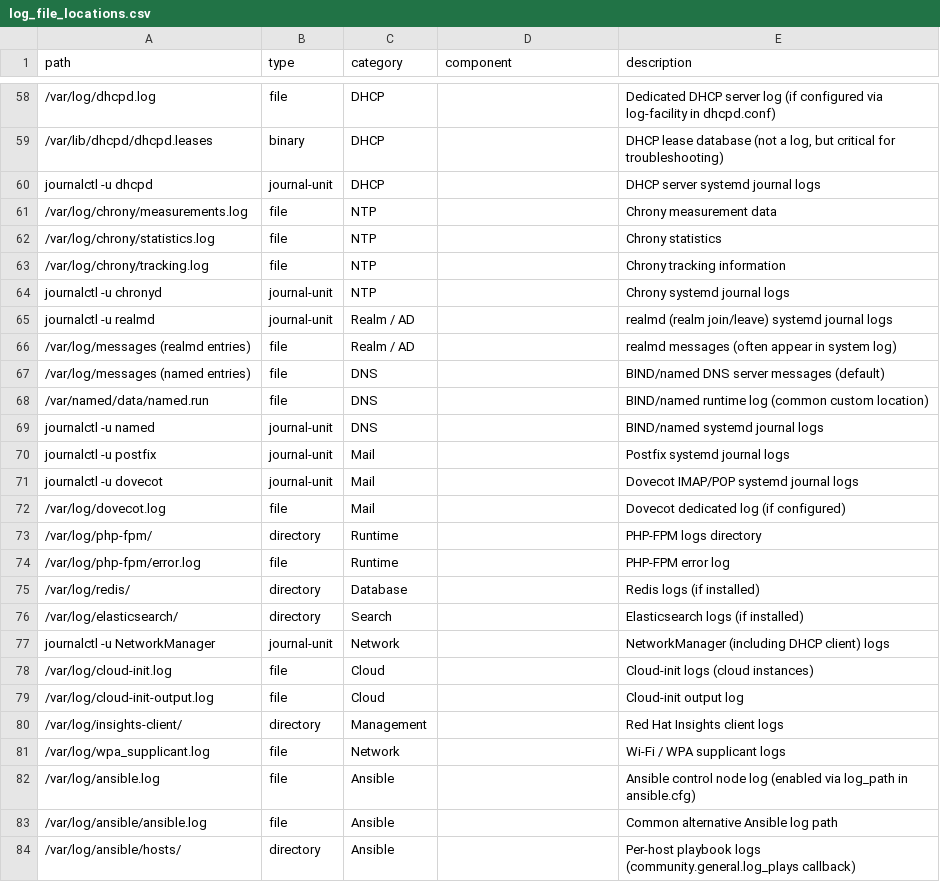
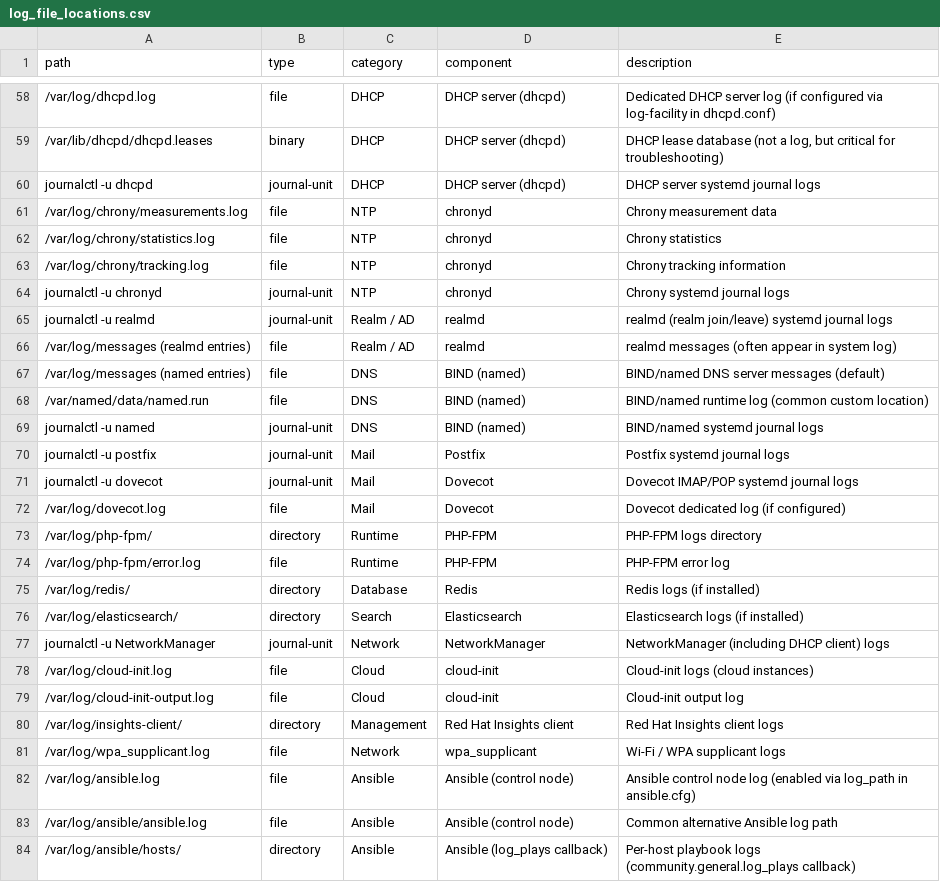
Before and after one commit to adamliq/catscan, a CSV file: linux/data/reference/log_file_locations.csv, drawn as a sheet; only a part is shown, gaps mark what is left out; the diff covers the shown part only.

```diff
--- a/linux/data/reference/log_file_locations.csv
+++ b/linux/data/reference/log_file_locations.csv
@@ -58,27 +58,27 @@ path,type,category,component,description
-/var/log/dhcpd.log,file,DHCP,,Dedicated DHCP server log (if configured via log-facility in dhcpd.conf)
-/var/lib/dhcpd/dhcpd.leases,binary,DHCP,,"DHCP lease database (not a log, but critical for troubleshooting)"
-journalctl -u dhcpd,journal-unit,DHCP,,DHCP server systemd journal logs
-/var/log/chrony/measurements.log,file,NTP,,Chrony measurement data
-/var/log/chrony/statistics.log,file,NTP,,Chrony statistics
-/var/log/chrony/tracking.log,file,NTP,,Chrony tracking information
-journalctl -u chronyd,journal-unit,NTP,,Chrony systemd journal logs
-journalctl -u realmd,journal-unit,Realm / AD,,realmd (realm join/leave) systemd journal logs
-/var/log/messages (realmd entries),file,Realm / AD,,realmd messages (often appear in system log)
-/var/log/messages (named entries),file,DNS,,BIND/named DNS server messages (default)
-/var/named/data/named.run,file,DNS,,BIND/named runtime log (common custom location)
-journalctl -u named,journal-unit,DNS,,BIND/named systemd journal logs
-journalctl -u postfix,journal-unit,Mail,,Postfix systemd journal logs
-journalctl -u dovecot,journal-unit,Mail,,Dovecot IMAP/POP systemd journal logs
-/var/log/dovecot.log,file,Mail,,Dovecot dedicated log (if configured)
-/var/log/php-fpm/,directory,Runtime,,PHP-FPM logs directory
-/var/log/php-fpm/error.log,file,Runtime,,PHP-FPM error log
-/var/log/redis/,directory,Database,,Redis logs (if installed)
-/var/log/elasticsearch/,directory,Search,,Elasticsearch logs (if installed)
-journalctl -u NetworkManager,journal-unit,Network,,NetworkManager (including DHCP client) logs
-/var/log/cloud-init.log,file,Cloud,,Cloud-init logs (cloud instances)
-/var/log/cloud-init-output.log,file,Cloud,,Cloud-init output log
-/var/log/insights-client/,directory,Management,,Red Hat Insights client logs
-/var/log/wpa_supplicant.log,file,Network,,Wi-Fi / WPA supplicant logs
-/var/log/ansible.log,file,Ansible,,Ansible control node log (enabled via log_path in ansible.cfg)
-/var/log/ansible/ansible.log,file,Ansible,,Common alternative Ansible log path
-/var/log/ansible/hosts/,directory,Ansible,,Per-host playbook logs (community.general.log_plays callback)
+/var/log/dhcpd.log,file,DHCP,DHCP server (dhcpd),Dedicated DHCP server log (if configured via log-facility in dhcpd.conf)
+/var/lib/dhcpd/dhcpd.leases,binary,DHCP,DHCP server (dhcpd),"DHCP lease database (not a log, but critical for troubleshooting)"
+journalctl -u dhcpd,journal-unit,DHCP,DHCP server (dhcpd),DHCP server systemd journal logs
+/var/log/chrony/measurements.log,file,NTP,chronyd,Chrony measurement data
+/var/log/chrony/statistics.log,file,NTP,chronyd,Chrony statistics
+/var/log/chrony/tracking.log,file,NTP,chronyd,Chrony tracking information
+journalctl -u chronyd,journal-unit,NTP,chronyd,Chrony systemd journal logs
+journalctl -u realmd,journal-unit,Realm / AD,realmd,realmd (realm join/leave) systemd journal logs
+/var/log/messages (realmd entries),file,Realm / AD,realmd,realmd messages (often appear in system log)
+/var/log/messages (named entries),file,DNS,BIND (named),BIND/named DNS server messages (default)
+/var/named/data/named.run,file,DNS,BIND (named),BIND/named runtime log (common custom location)
+journalctl -u named,journal-unit,DNS,BIND (named),BIND/named systemd journal logs
+journalctl -u postfix,journal-unit,Mail,Postfix,Postfix systemd journal logs
+journalctl -u dovecot,journal-unit,Mail,Dovecot,Dovecot IMAP/POP systemd journal logs
+/var/log/dovecot.log,file,Mail,Dovecot,Dovecot dedicated log (if configured)
+/var/log/php-fpm/,directory,Runtime,PHP-FPM,PHP-FPM logs directory
+/var/log/php-fpm/error.log,file,Runtime,PHP-FPM,PHP-FPM error log
+/var/log/redis/,directory,Database,Redis,Redis logs (if installed)
+/var/log/elasticsearch/,directory,Search,Elasticsearch,Elasticsearch logs (if installed)
+journalctl -u NetworkManager,journal-unit,Network,NetworkManager,NetworkManager (including DHCP client) logs
+/var/log/cloud-init.log,file,Cloud,cloud-init,Cloud-init logs (cloud instances)
+/var/log/cloud-init-output.log,file,Cloud,cloud-init,Cloud-init output log
+/var/log/insights-client/,directory,Management,Red Hat Insights client,Red Hat Insights client logs
+/var/log/wpa_supplicant.log,file,Network,wpa_supplicant,Wi-Fi / WPA supplicant logs
+/var/log/ansible.log,file,Ansible,Ansible (control node),Ansible control node log (enabled via log_path in ansible.cfg)
+/var/log/ansible/ansible.log,file,Ansible,Ansible (control node),Common alternative Ansible log path
+/var/log/ansible/hosts/,directory,Ansible,Ansible (log_plays callback),Per-host playbook logs (community.general.log_plays callback)
```
Also changed, not shown: 58 edited cells elsewhere in this file, 5 other files.
